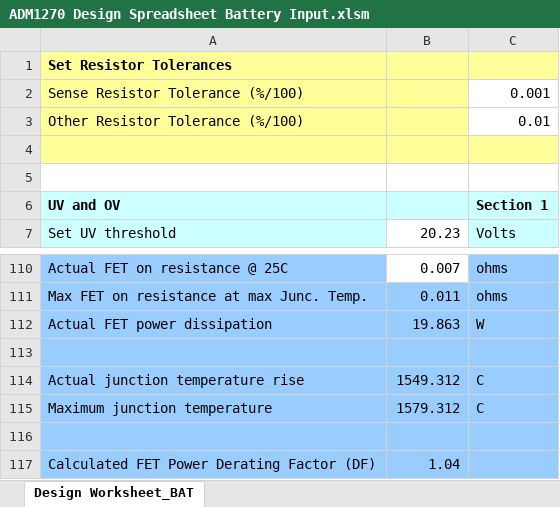
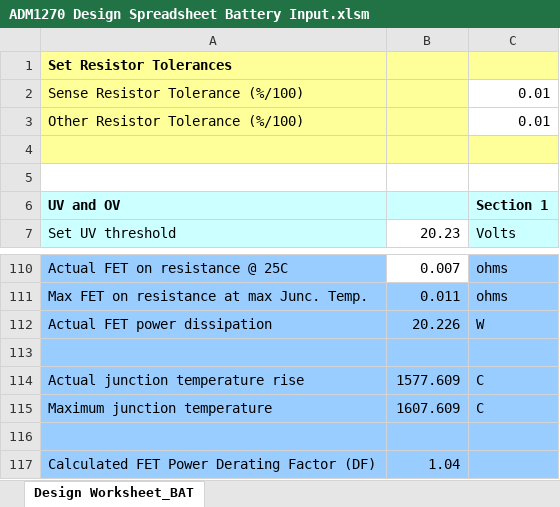
Before and after one commit to EPFLXplore/Power_HW, an Excel workbook: Bucky++/Computations/ADM1270 Design Spreadsheet Battery Input.xlsm, sheet Design Worksheet_BAT, drawn as a sheet; only a part is shown, gaps mark what is left out; values as stored, in another font and other column widths than the file's, no borders; charts and pictures not drawn; the diff covers the shown part only; the diff names each change by its address in the sheet, - before the commit and + after, or states it on an @@ line.

```diff
--- a/Bucky++/Computations/ADM1270 Design Spreadsheet Battery Input.xlsm (sheet Design Worksheet_BAT)
+++ b/Bucky++/Computations/ADM1270 Design Spreadsheet Battery Input.xlsm (sheet Design Worksheet_BAT)
-C2: 0.001
+C2: 0.01
-B112: 19.863
+B112: 20.226
-B114: 1549.312
+B114: 1577.609
-B115: 1579.312
+B115: 1607.609
```
Also changed, not shown: 2 added rows, 2 removed rows and 12 edited cells elsewhere in this sheet, charts or pictures, 8 other files.
